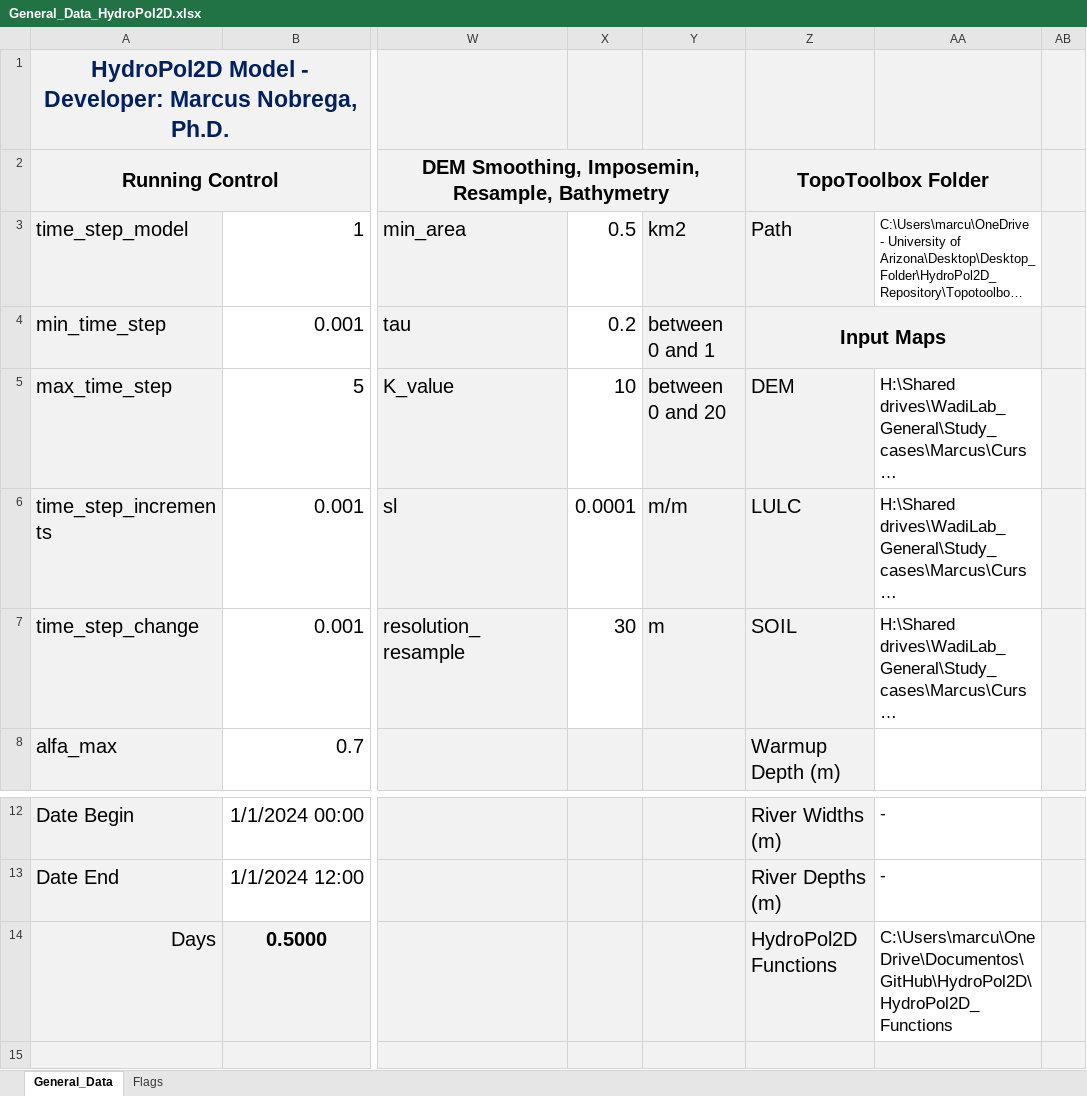
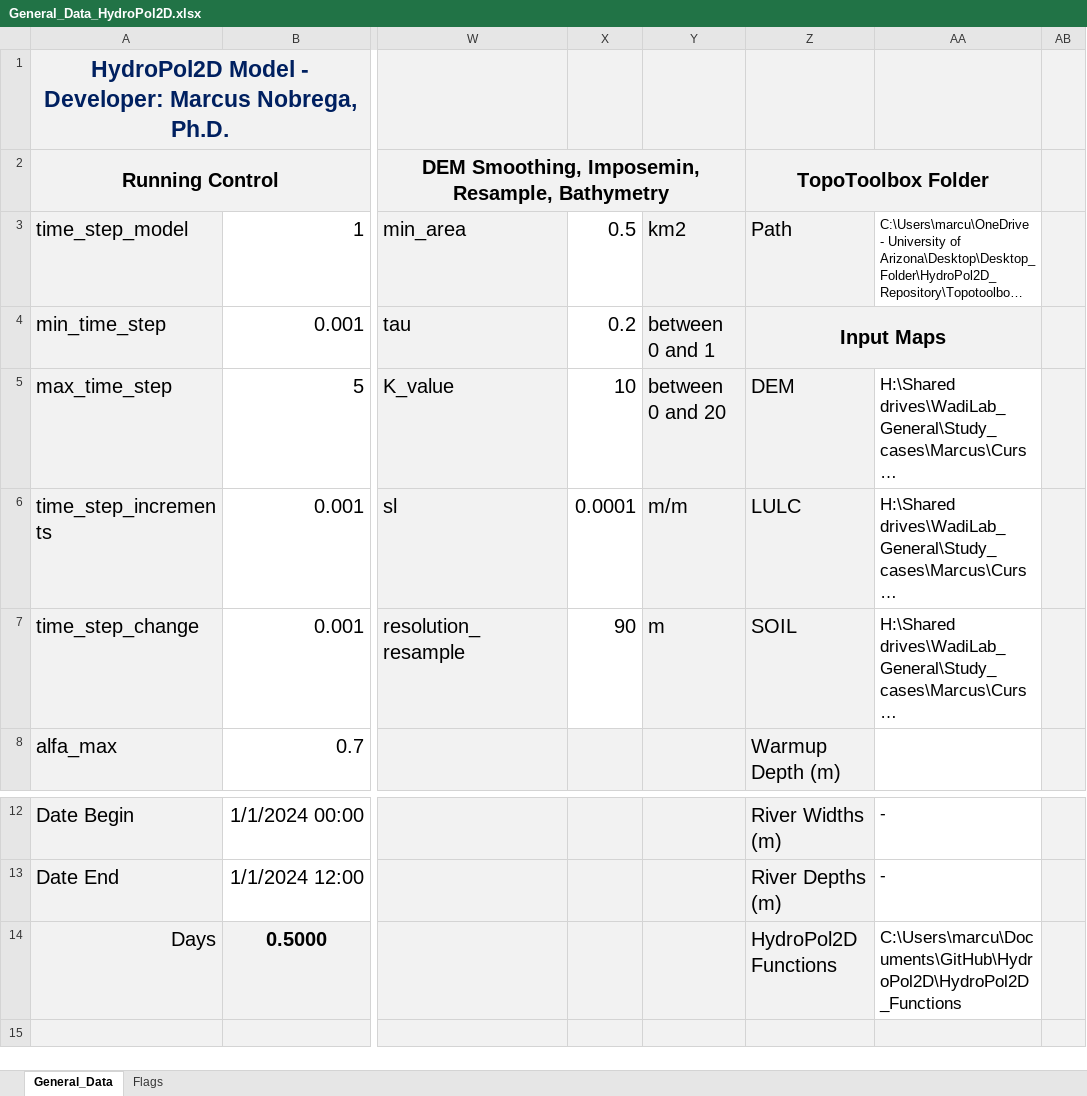
Before and after one commit to marcusnobrega-eng/HydroPol2D, an Excel workbook: Input_Data_Sheets/General_Data_HydroPol2D.xlsx, sheet General_Data, drawn as a sheet; only a part is shown, gaps mark what is left out; long unchanged cells end in …; values as stored, in another font and other column widths than the file's, no borders; charts and pictures not drawn; the diff names each change by its address in the sheet, - before the commit and + after, or states it on an @@ line.

Commit message:
Fixed dashboard issues
Minor issues to plot dashboard results

```diff
--- a/Input_Data_Sheets/General_Data_HydroPol2D.xlsx (sheet General_Data)
+++ b/Input_Data_Sheets/General_Data_HydroPol2D.xlsx (sheet General_Data)
-X7: 30
+X7: 90
-AA14: C:\Users\marcu\OneDrive\Documentos\GitHub\HydroPol2D\HydroPol2D_Functions
+AA14: C:\Users\marcu\Documents\GitHub\HydroPol2D\HydroPol2D_Functions
```
Also changed, not shown: 3 other files.
